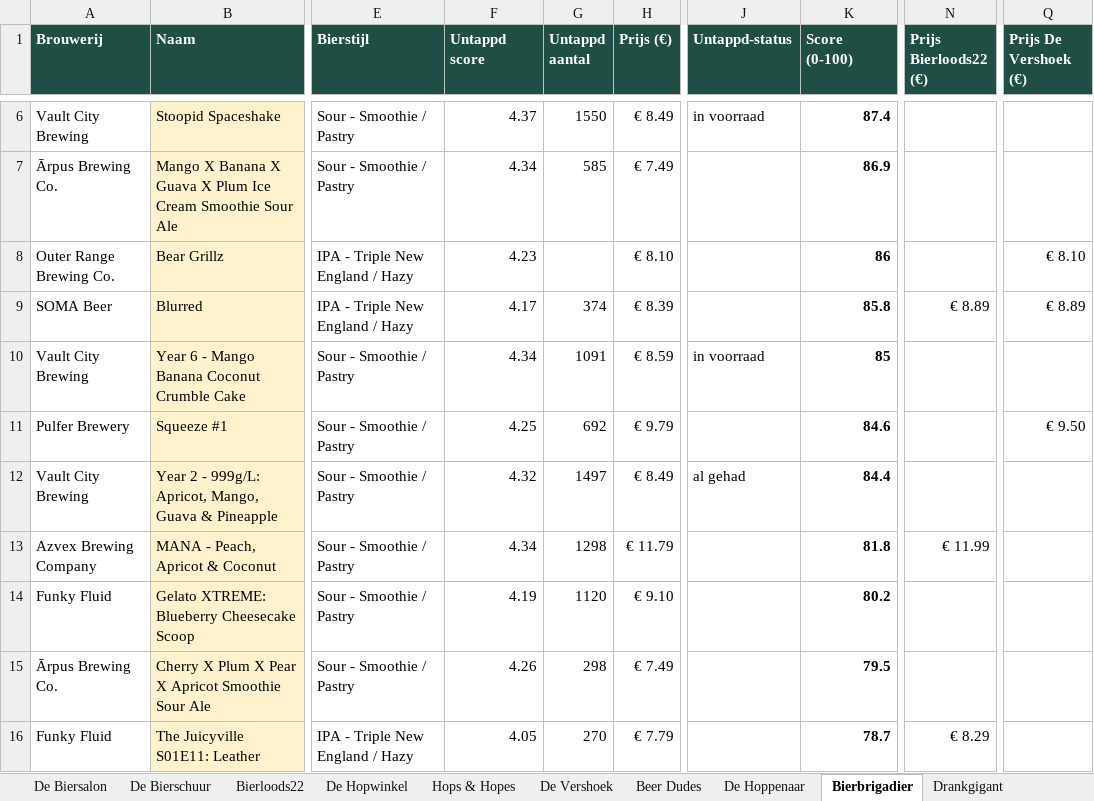
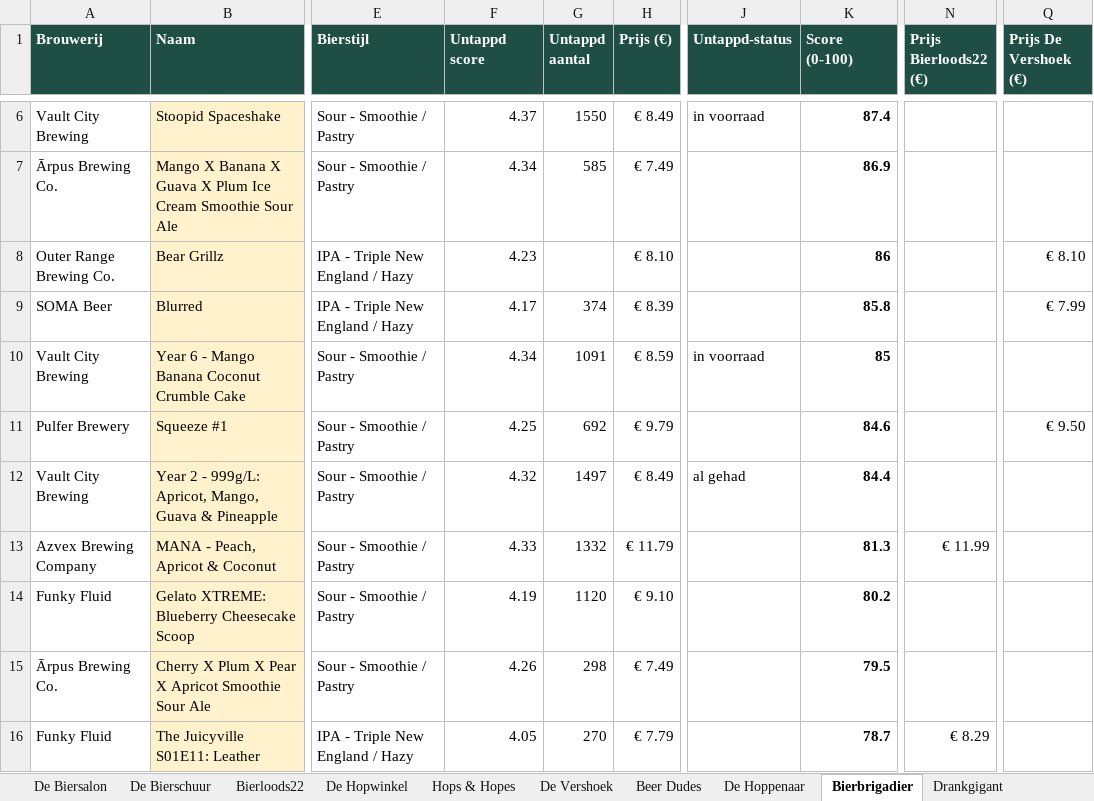
Before and after one commit to RdG-Bier/DeBierScraper, an Excel workbook: docs/bieroverzicht.xlsx, sheet Bierbrigadier, drawn as a sheet; only a part is shown, gaps mark what is left out; values as stored, in another font and other column widths than the file's, no borders; conditional formats not drawn; the diff covers the shown part only; the diff names each change by its address in the sheet, - before the commit and + after, or states it on an @@ line.

```diff
--- a/docs/bieroverzicht.xlsx (sheet Bierbrigadier)
+++ b/docs/bieroverzicht.xlsx (sheet Bierbrigadier)
-N9 (Prijs Bierloods22 (€)): € 8.89
+N9 (Prijs Bierloods22 (€)): (empty)
-Q9 (Prijs De Vershoek (€)): € 8.89
+Q9 (Prijs De Vershoek (€)): € 7.99
-F13 (Untappd score): 4.34
+F13 (Untappd score): 4.33
-G13 (Untappd aantal): 1298
+G13 (Untappd aantal): 1332
-K13 (Score (0-100)): 81.8
+K13 (Score (0-100)): 81.3
```
Also changed, not shown: 16 added rows, 18 removed rows and 24 edited cells elsewhere in this sheet, sheet Hops & Hopes, sheet De Biersalon, sheet De Bierschuur, sheet Bierloods22, sheet De Vershoek, sheet Beer Dudes, 2 more sheets, 34 other files.
